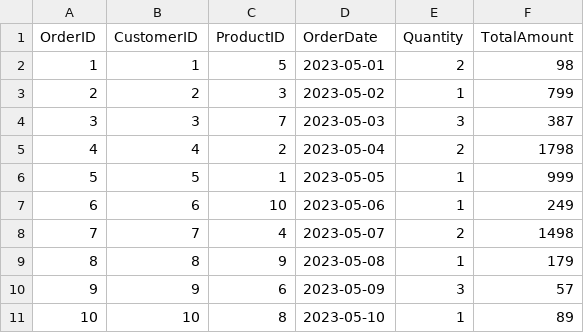
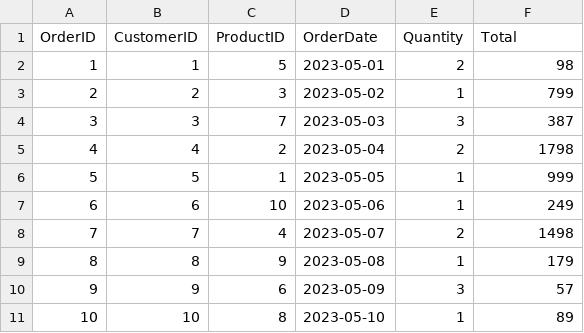
Before and after one commit to m10090/sql_project, a CSV file: Orders.csv, drawn as a sheet.

```diff
--- a/Orders.csv
+++ b/Orders.csv
@@ -1,2 +1,2 @@
-OrderID,CustomerID,ProductID,OrderDate,Quantity,TotalAmount
+OrderID,CustomerID,ProductID,OrderDate,Quantity,Total
 1,1,5,2023-05-01,2,98
```
Also changed, not shown: Customer.csv, Products.csv, 3 other files.
